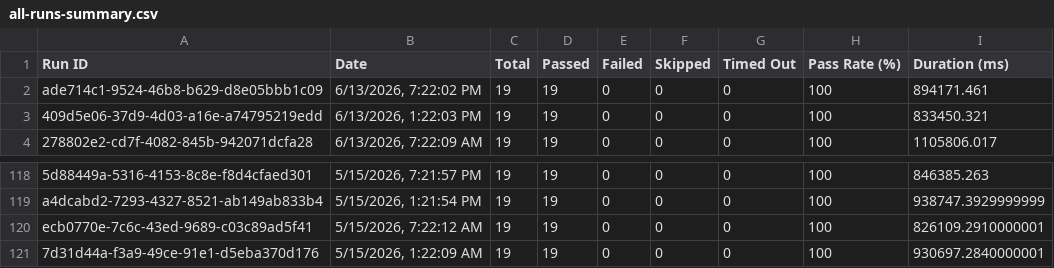
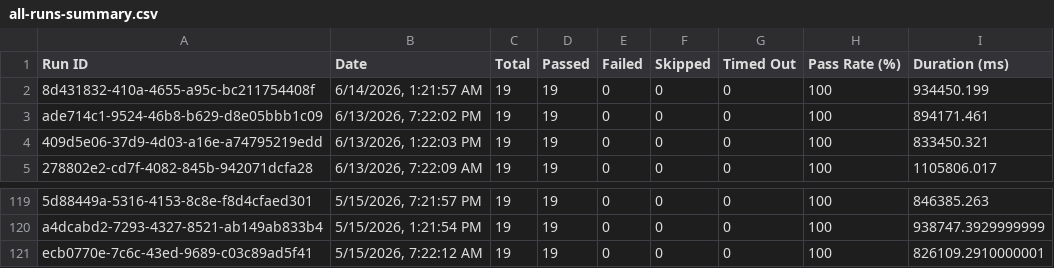
Before and after one commit to saira-uwc/asksam-automation-new, a CSV file: docs/exports/all-runs-summary.csv, drawn as a sheet; only a part is shown, gaps mark what is left out.

```diff
--- a/docs/exports/all-runs-summary.csv
+++ b/docs/exports/all-runs-summary.csv
@@ -1,2 +1,3 @@
 Run ID,Date,Total,Passed,Failed,Skipped,Timed Out,Pass Rate (%),Duration (ms)
+"8d431832-410a-4655-a95c-bc211754408f","6/14/2026, 1:21:57 AM",19,19,0,0,0,100,934450.199
 "ade714c1-9524-46b8-b629-d8e05bbb1c09","6/13/2026, 7:22:02 PM",19,19,0,0,0,100,894171.461
@@ -120,2 +121 @@ Run ID,Date,Total,Passed,Failed,Skipped,Timed Out,Pass Rate (%),Duration (ms)
 "ecb0770e-7c6c-43ed-9689-c03c89ad5f41","5/15/2026, 7:22:12 AM",19,19,0,0,0,100,826109.2910000001
-"7d31d44a-f3a9-49ce-91e1-d5eba370d176","5/15/2026, 1:22:09 AM",19,19,0,0,0,100,930697.2840000001
```
Also changed, not shown: docs/exports/current-run.csv, 3 other files.
